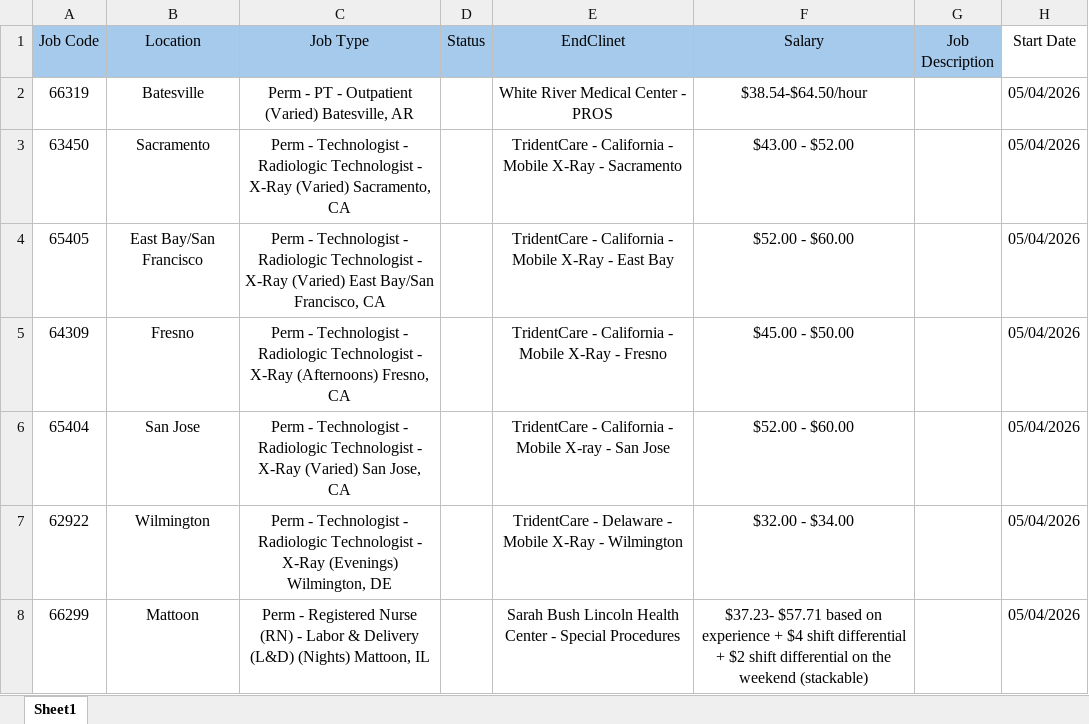
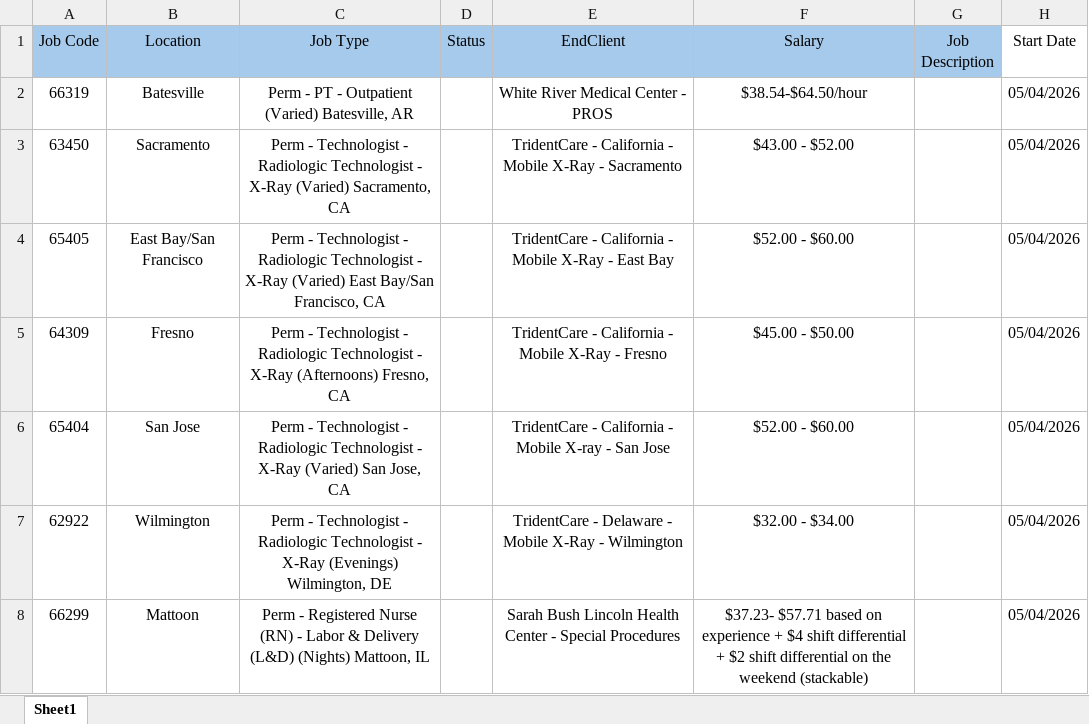
Before and after one commit to Sonali1701/VMS, an Excel workbook: VMS Job Fiule.xlsx, sheet Sheet1, drawn as a sheet; only a part is shown; values as stored, in another font and other column widths than the file's, no borders; the diff names each change by its address in the sheet, - before the commit and + after, or states it on an @@ line.

Commit message:
Add files via upload

```diff
--- a/VMS Job Fiule.xlsx (sheet Sheet1)
+++ b/VMS Job Fiule.xlsx (sheet Sheet1)
-E1: EndClinet
+E1: EndClient
```
